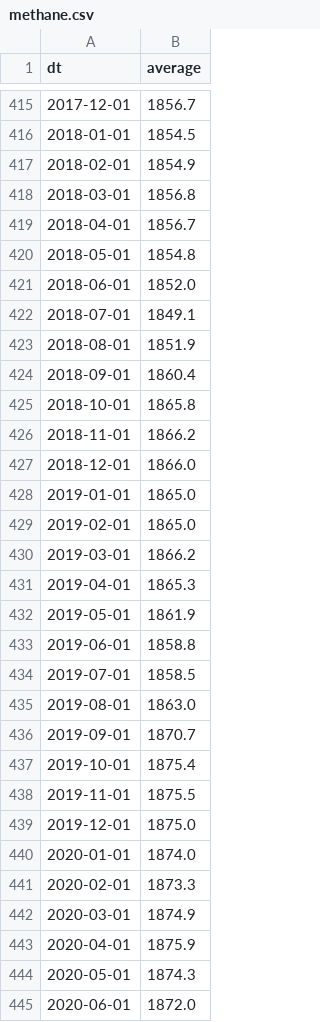
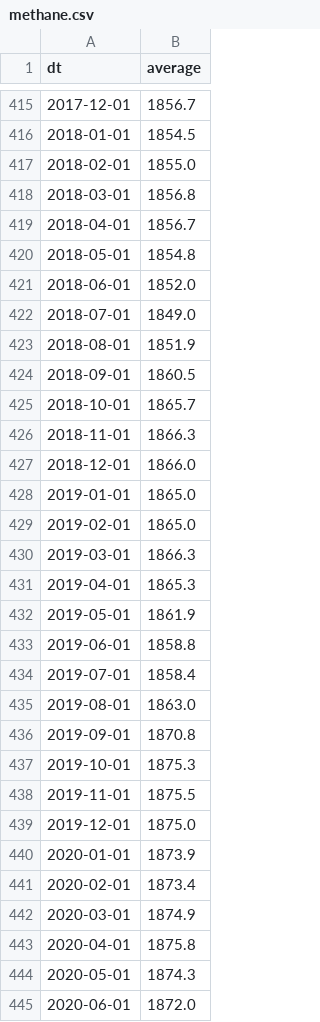
Before and after one commit to muratk5n/thirdwave, a CSV file: en/2015/08/methane.csv, drawn as a sheet; only a part is shown, gaps mark what is left out; the diff covers the shown part only.

```diff
--- a/en/2015/08/methane.csv
+++ b/en/2015/08/methane.csv
@@ -416,3 +416,3 @@ dt,average
 2018-01-01,1854.5
-2018-02-01,1854.9
+2018-02-01,1855.0
 2018-03-01,1856.8
@@ -421,7 +421,7 @@ dt,average
 2018-06-01,1852.0
-2018-07-01,1849.1
+2018-07-01,1849.0
 2018-08-01,1851.9
-2018-09-01,1860.4
-2018-10-01,1865.8
-2018-11-01,1866.2
+2018-09-01,1860.5
+2018-10-01,1865.7
+2018-11-01,1866.3
 2018-12-01,1866.0
@@ -429,3 +429,3 @@ dt,average
 2019-02-01,1865.0
-2019-03-01,1866.2
+2019-03-01,1866.3
 2019-04-01,1865.3
@@ -433,12 +433,12 @@ dt,average
 2019-06-01,1858.8
-2019-07-01,1858.5
+2019-07-01,1858.4
 2019-08-01,1863.0
-2019-09-01,1870.7
-2019-10-01,1875.4
+2019-09-01,1870.8
+2019-10-01,1875.3
 2019-11-01,1875.5
 2019-12-01,1875.0
-2020-01-01,1874.0
-2020-02-01,1873.3
+2020-01-01,1873.9
+2020-02-01,1873.4
 2020-03-01,1874.9
-2020-04-01,1875.9
+2020-04-01,1875.8
 2020-05-01,1874.3
```
Also changed, not shown: 2 added rows and 128 edited cells elsewhere in this file, 5 other files.
